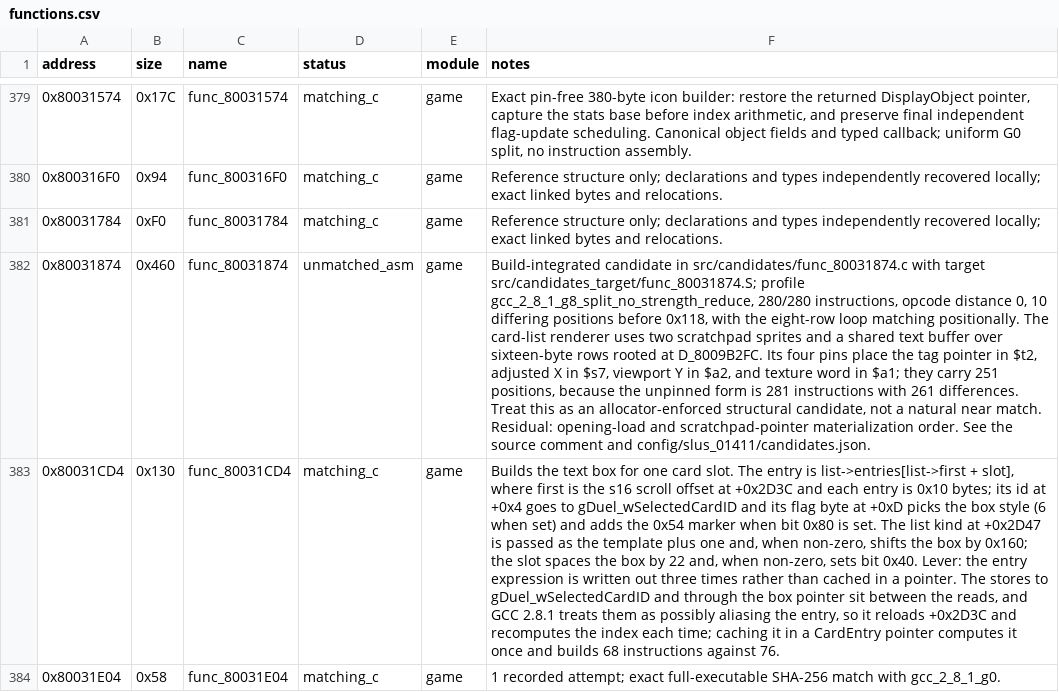
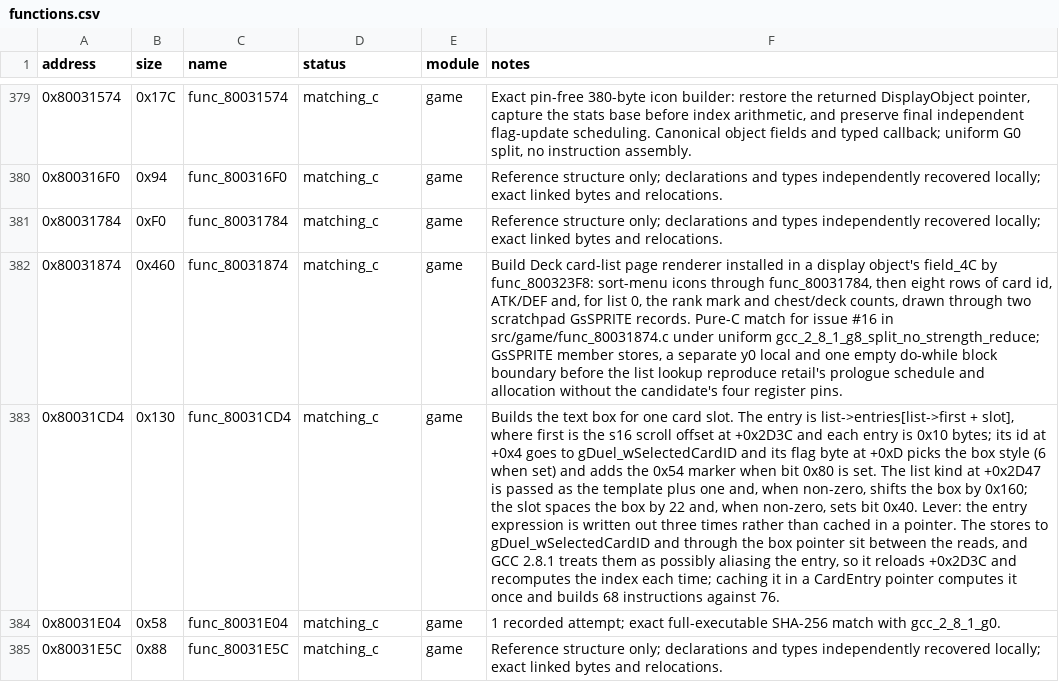
Before and after one commit to Unchiga/DecompRecomp, a CSV file: config/slus_01411/functions.csv, drawn as a sheet; only a part is shown, gaps mark what is left out; the shorter side is filled out with more unchanged rows; the diff names each change by its address in the sheet, - before the commit and + after, or states it on an @@ line.

```diff
--- a/config/slus_01411/functions.csv
+++ b/config/slus_01411/functions.csv
-D382 (status): unmatched_asm
+D382 (status): matching_c
-F382 (notes): Build-integrated candidate in src/candidates/func_80031874.c with target src/candidates_target/func_80031874.S; profile gcc_2_8_1_g8_split_no_strength_reduce, 280/280 instructions, opcode distance 0, 10 differing positions before 0x118, with the eight-row loop matching positionally. The card-list renderer uses two scratchpad sprites and a shared text buffer over sixteen-byte rows rooted at D_8009B2FC. Its four pins place the tag pointer in $t2, adjusted X in $s7, viewport Y in $a2, and texture word in $a1; they carry 251 positions, because the unpinned form is 281 instructions with 261 differences. Treat this as an allocator-enforced structural candidate, not a natural near match. Residual: opening-load and scratchpad-pointer materialization order. See the source comment and config/slus_01411/candidates.json.
+F382 (notes): Build Deck card-list page renderer installed in a display object's field_4C by func_800323F8: sort-menu icons through func_80031784, then eight rows of card id, ATK/DEF and, for list 0, the rank mark and chest/deck counts, drawn through two scratchpad GsSPRITE records. Pure-C match for issue #16 in src/game/func_80031874.c under uniform gcc_2_8_1_g8_split_no_strength_reduce; GsSPRITE member stores, a separate y0 local and one empty do-while block boundary before the list lookup reproduce retail's prologue schedule and allocation without the candidate's four register pins.
```
Also changed, not shown: 14 other files.
